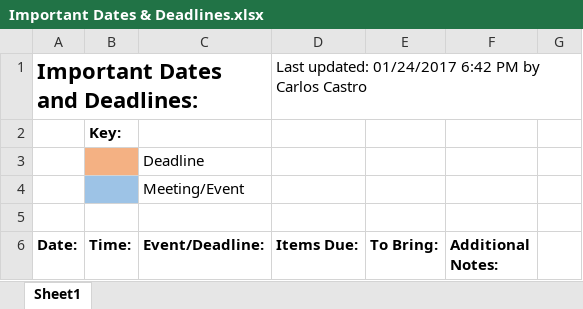
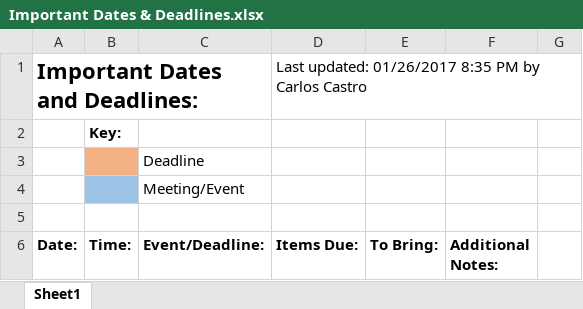
Before and after one commit to heatknight3/Spring17-SeniorDesign, an Excel workbook: Important Dates & Deadlines.xlsx, sheet Sheet1, drawn as a sheet; only a part is shown; values as stored, in another font and other column widths than the file's, no borders; the diff covers the shown part only; the diff names each change by its address in the sheet, - before the commit and + after, or states it on an @@ line.

```diff
--- a/Important Dates & Deadlines.xlsx (sheet Sheet1)
+++ b/Important Dates & Deadlines.xlsx (sheet Sheet1)
-D1 (Items Due:): Last updated: 01/24/2017 6:42 PM by…
+D1 (Items Due:): Last updated: 01/26/2017 8:35 PM by…
```
Also changed, not shown: 1 added row elsewhere in this sheet, SD1 Meeting Log.xlsx, 2 other files.
